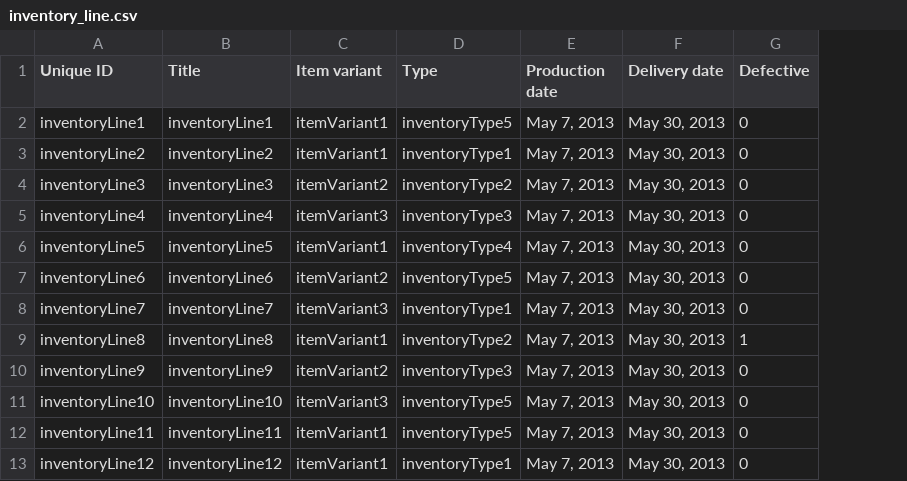
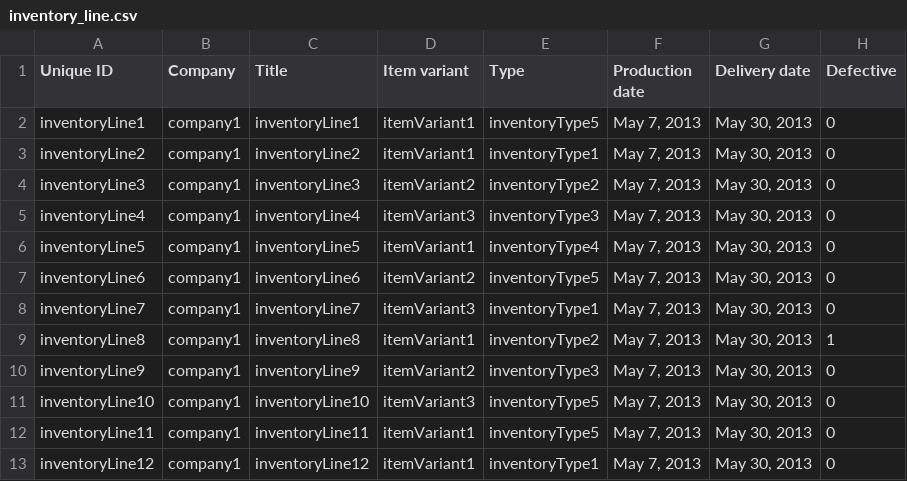
Before and after one commit to Gizra/garmentbox, a CSV file: garmentbox/modules/custom/garmentbox_migrate/csv/node/inventory_line.csv, drawn as a sheet; only a part is shown; the diff names each change by its address in the sheet, - before the commit and + after, or states it on an @@ line.

Commit message:
Add Company content type and OG-purl.

```diff
--- a/garmentbox/modules/custom/garmentbox_migrate/csv/node/inventory_line.csv
+++ b/garmentbox/modules/custom/garmentbox_migrate/csv/node/inventory_line.csv
+column B (Company), rows 2-13: all company1
```
Also changed, not shown: garmentbox/modules/custom/garmentbox_migrate/csv/node/address.csv, garmentbox/modules/custom/garmentbox_migrate/csv/node/item_variant.csv, 47 other files.
